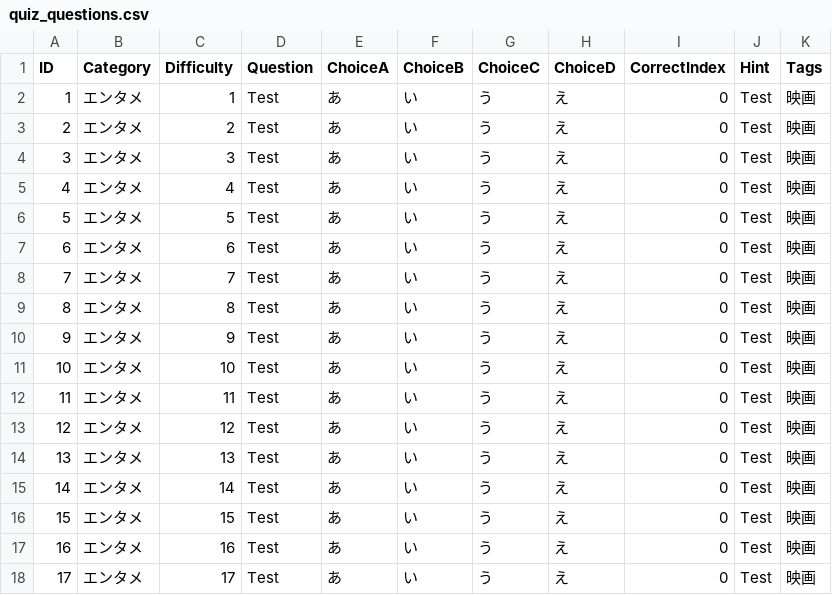
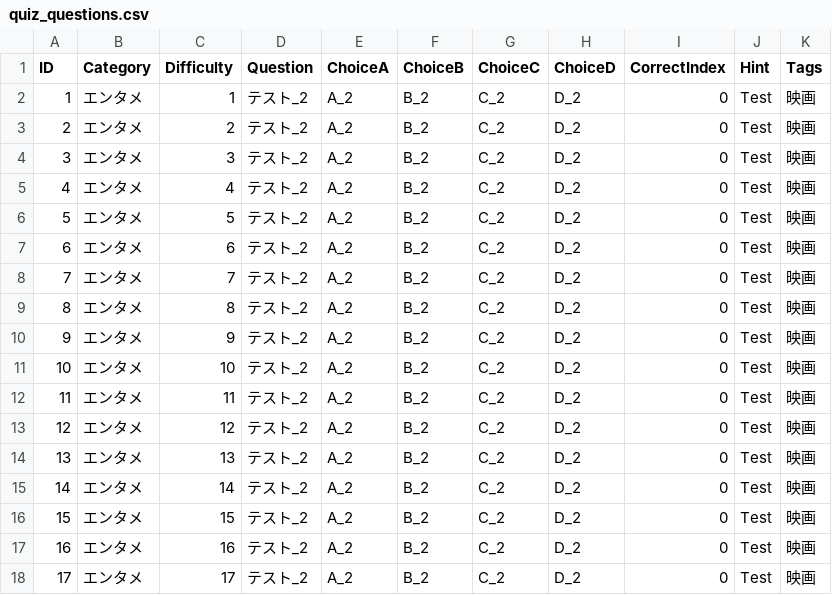
Before and after one commit to Otakon5533/QuizSurvivor_Question, a CSV file: docs/quiz_questions.csv, drawn as a sheet.

Commit message:
テスト_2に更新

```diff
--- a/docs/quiz_questions.csv
+++ b/docs/quiz_questions.csv
@@ -1,18 +1,18 @@
 ID,Category,Difficulty,Question,ChoiceA,ChoiceB,ChoiceC,ChoiceD,CorrectIndex,Hint,Tags
-1,エンタメ,1,Test,あ,い,う,え,0,Test,映画
-2,エンタメ,2,Test,あ,い,う,え,0,Test,映画
-3,エンタメ,3,Test,あ,い,う,え,0,Test,映画
-4,エンタメ,4,Test,あ,い,う,え,0,Test,映画
-5,エンタメ,5,Test,あ,い,う,え,0,Test,映画
-6,エンタメ,6,Test,あ,い,う,え,0,Test,映画
-7,エンタメ,7,Test,あ,い,う,え,0,Test,映画
-8,エンタメ,8,Test,あ,い,う,え,0,Test,映画
-9,エンタメ,9,Test,あ,い,う,え,0,Test,映画
-10,エンタメ,10,Test,あ,い,う,え,0,Test,映画
-11,エンタメ,11,Test,あ,い,う,え,0,Test,映画
-12,エンタメ,12,Test,あ,い,う,え,0,Test,映画
-13,エンタメ,13,Test,あ,い,う,え,0,Test,映画
-14,エンタメ,14,Test,あ,い,う,え,0,Test,映画
-15,エンタメ,15,Test,あ,い,う,え,0,Test,映画
-16,エンタメ,16,Test,あ,い,う,え,0,Test,映画
-17,エンタメ,17,Test,あ,い,う,え,0,Test,映画
+1,エンタメ,1,テスト_2,A_2,B_2,C_2,D_2,0,Test,映画
+2,エンタメ,2,テスト_2,A_2,B_2,C_2,D_2,0,Test,映画
+3,エンタメ,3,テスト_2,A_2,B_2,C_2,D_2,0,Test,映画
+4,エンタメ,4,テスト_2,A_2,B_2,C_2,D_2,0,Test,映画
+5,エンタメ,5,テスト_2,A_2,B_2,C_2,D_2,0,Test,映画
+6,エンタメ,6,テスト_2,A_2,B_2,C_2,D_2,0,Test,映画
+7,エンタメ,7,テスト_2,A_2,B_2,C_2,D_2,0,Test,映画
+8,エンタメ,8,テスト_2,A_2,B_2,C_2,D_2,0,Test,映画
+9,エンタメ,9,テスト_2,A_2,B_2,C_2,D_2,0,Test,映画
+10,エンタメ,10,テスト_2,A_2,B_2,C_2,D_2,0,Test,映画
+11,エンタメ,11,テスト_2,A_2,B_2,C_2,D_2,0,Test,映画
+12,エンタメ,12,テスト_2,A_2,B_2,C_2,D_2,0,Test,映画
+13,エンタメ,13,テスト_2,A_2,B_2,C_2,D_2,0,Test,映画
+14,エンタメ,14,テスト_2,A_2,B_2,C_2,D_2,0,Test,映画
+15,エンタメ,15,テスト_2,A_2,B_2,C_2,D_2,0,Test,映画
+16,エンタメ,16,テスト_2,A_2,B_2,C_2,D_2,0,Test,映画
+17,エンタメ,17,テスト_2,A_2,B_2,C_2,D_2,0,Test,映画
```
